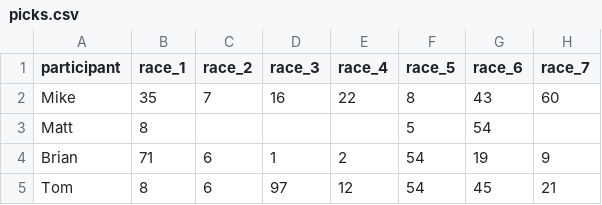
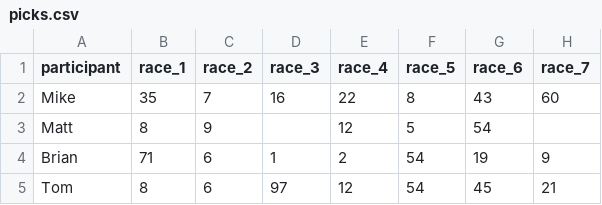
Before and after one commit to barter7/nascar-36for36, a CSV file: data/picks.csv, drawn as a sheet; only a part is shown; the diff names each change by its address in the sheet, - before the commit and + after, or states it on an @@ line.

```diff
--- a/data/picks.csv
+++ b/data/picks.csv
-C3 (race_2): (empty)
+C3 (race_2): 9
-E3 (race_4): (empty)
+E3 (race_4): 12
```
Also changed, not shown: data/results.csv.
